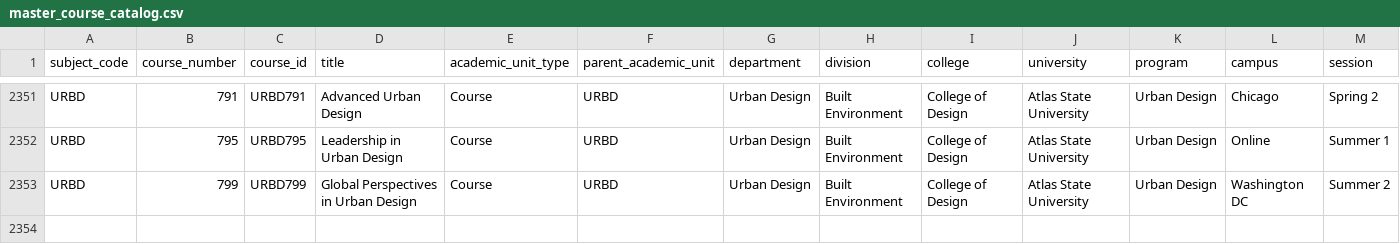
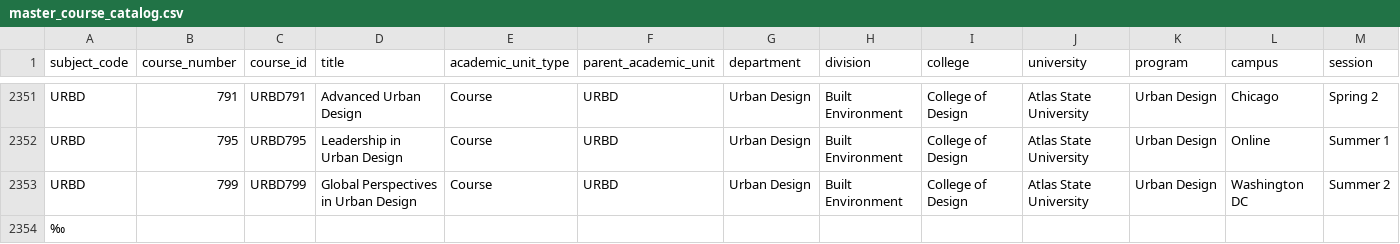
Before and after one commit to classranked/cr-streamlit, a CSV file: sis_test_data_generator/data/master_course_catalog.csv, drawn as a sheet; only a part is shown, gaps mark what is left out; rows hold the shown columns only; the diff names each change by its address in the sheet, - before the commit and + after, or states it on an @@ line.

```diff
--- a/sis_test_data_generator/data/master_course_catalog.csv
+++ b/sis_test_data_generator/data/master_course_catalog.csv
+row 2354: ‰
```
Also changed, not shown: 9 other files.
